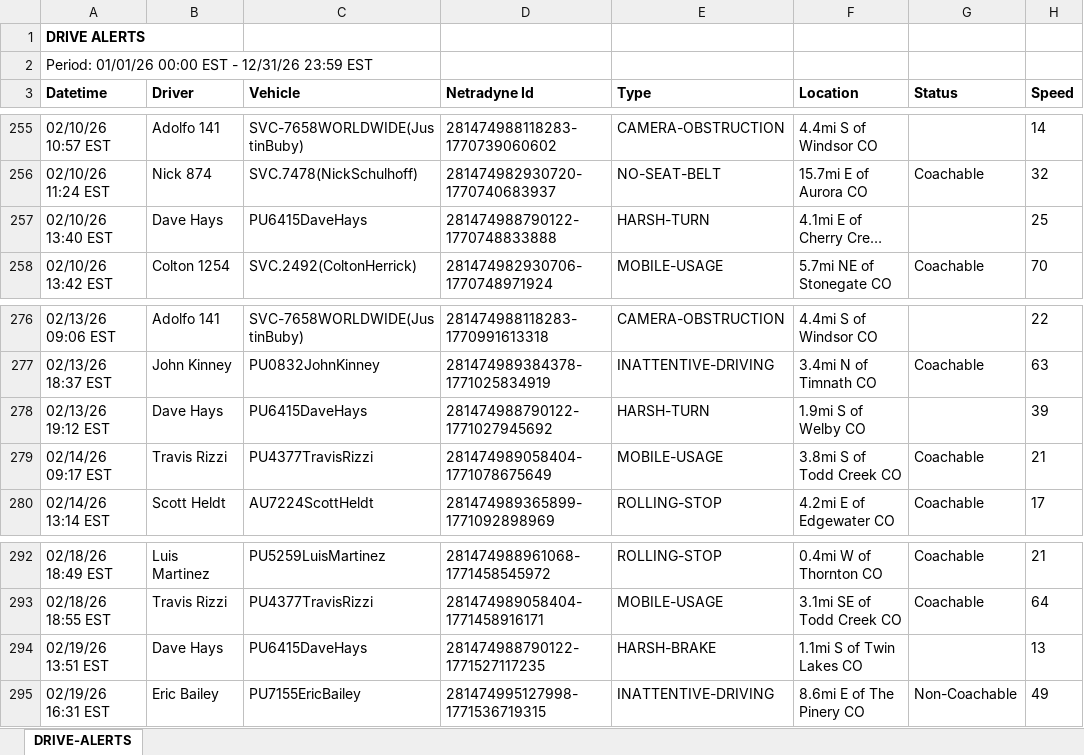
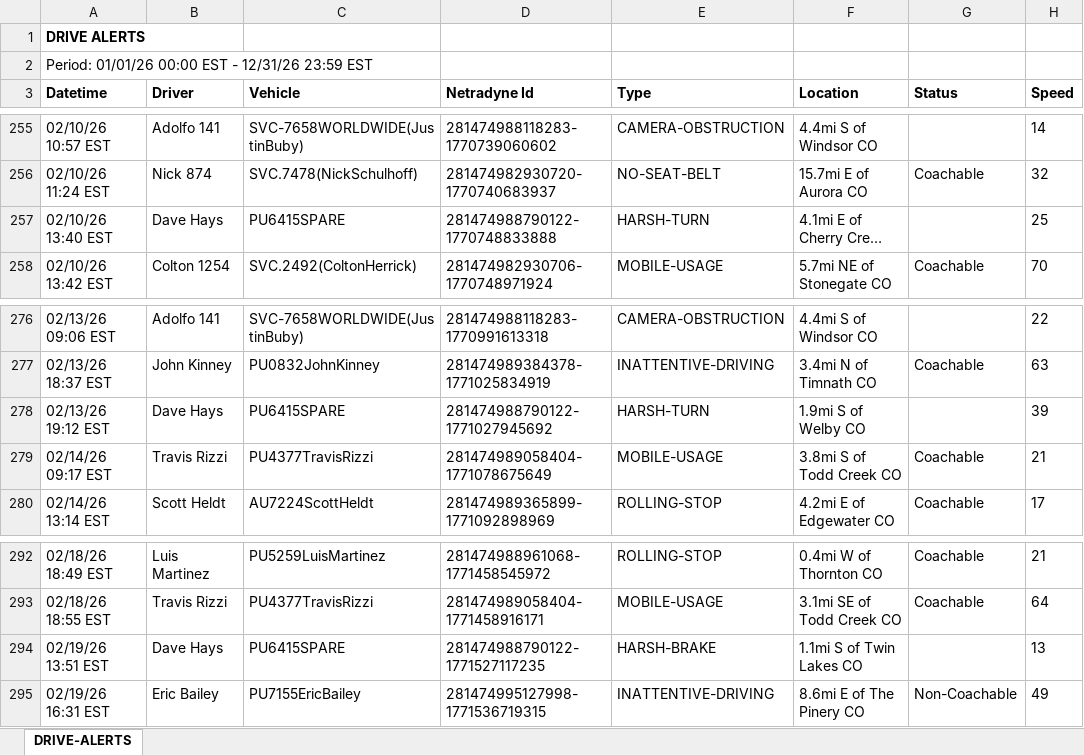
Before and after one commit to jmullins-DEN/Fiore-Sons, an Excel workbook: camera_events.xlsx, sheet DRIVE-ALERTS, drawn as a sheet; only a part is shown, gaps mark what is left out; long unchanged cells end in …; values as stored, in another font and other column widths than the file's, no borders; the diff covers the shown part only; the diff names each change by its address in the sheet, - before the commit and + after, or states it on an @@ line.

```diff
--- a/camera_events.xlsx (sheet DRIVE-ALERTS)
+++ b/camera_events.xlsx (sheet DRIVE-ALERTS)
-C257 (Vehicle): PU6415DaveHays
+C257 (Vehicle): PU6415SPARE
-C278 (Vehicle): PU6415DaveHays
+C278 (Vehicle): PU6415SPARE
-C294 (Vehicle): PU6415DaveHays
+C294 (Vehicle): PU6415SPARE
```
Also changed, not shown: 50 added rows, 55 removed rows and 28 edited cells elsewhere in this sheet.
